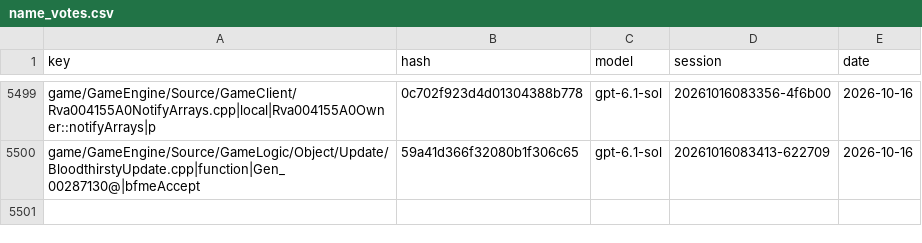
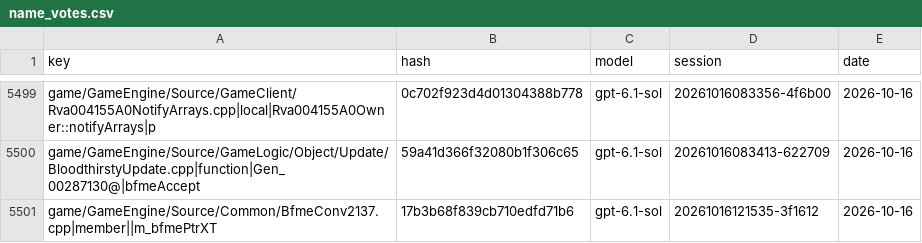
Before and after one commit to McMickey93/Open-BFME-1, a CSV file: targets/game/reverse/name_votes.csv, drawn as a sheet; only a part is shown, gaps mark what is left out; the diff names each change by its address in the sheet, - before the commit and + after, or states it on an @@ line.

```diff
--- a/targets/game/reverse/name_votes.csv
+++ b/targets/game/reverse/name_votes.csv
+row 5501: game/GameEngine/Source/Common/BfmeConv2137.cpp|member||m_bfmePtrXT | 17b3b68f839cb710edfd71b6 | gpt-6.1-sol | 20261016121535-3f1612 | 2026-10-16
```
Also changed, not shown: targets/game/reverse/name_agreed.csv.
